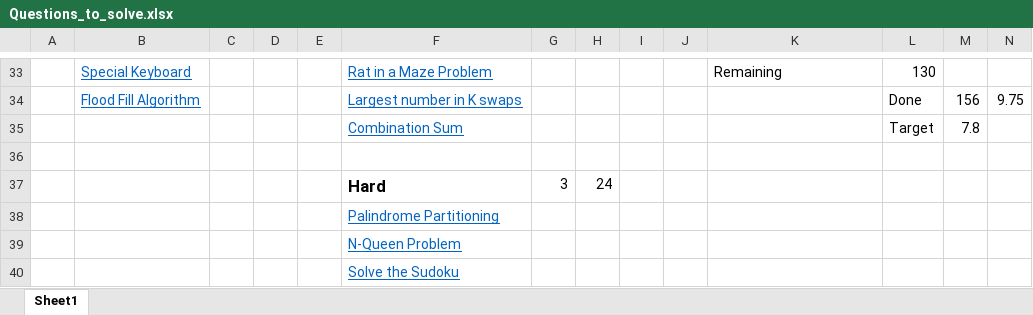
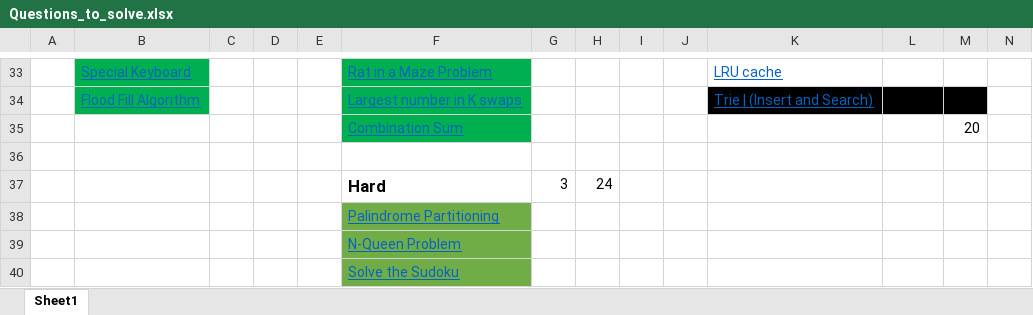
Before and after one commit to aldsouza4/Dynamic_Programming, an Excel workbook: Questions_to_solve.xlsx, sheet Sheet1, drawn as a sheet; only a part is shown, gaps mark what is left out; values as stored, in another font and other column widths than the file's, no borders; removed rows and columns are numbered as before the commit, all else as after; rows hold the shown columns only; the diff covers the shown part only; the diff names each change by its address in the sheet, - before the commit and + after, or states it on an @@ line.

```diff
--- a/Questions_to_solve.xlsx (sheet Sheet1)
+++ b/Questions_to_solve.xlsx (sheet Sheet1)
-B33 fill: none
+B33 fill: #00B050
-F33 fill: none
+F33 fill: #00B050
-K33: Remaining
+K33: LRU cache
@@ K33 underline: off → on, text colour: black → #0563C1 @@
-L33: 130
+L33: (empty)
-row 34:  | Flood Fill Algorithm |  |  |  | Largest number in K swaps |  |  |  |  |  | Done | 156 | 9.75
-row 35:  |  |  |  |  | Combination Sum |  |  |  |  |  | Target | 7.8
+row 34:  | Flood Fill Algorithm |  |  |  | Largest number in K swaps |  |  |  |  | Trie | (Insert and Search)
+row 35:  |  |  |  |  | Combination Sum |  |  |  |  |  |  | 20
-F38:F40 fill: none
+F38:F40 fill: #70AD47
```
Also changed, not shown: 3 added rows, 3 removed rows, 7 edited cells and cell formats elsewhere in this sheet, 19 other files.
